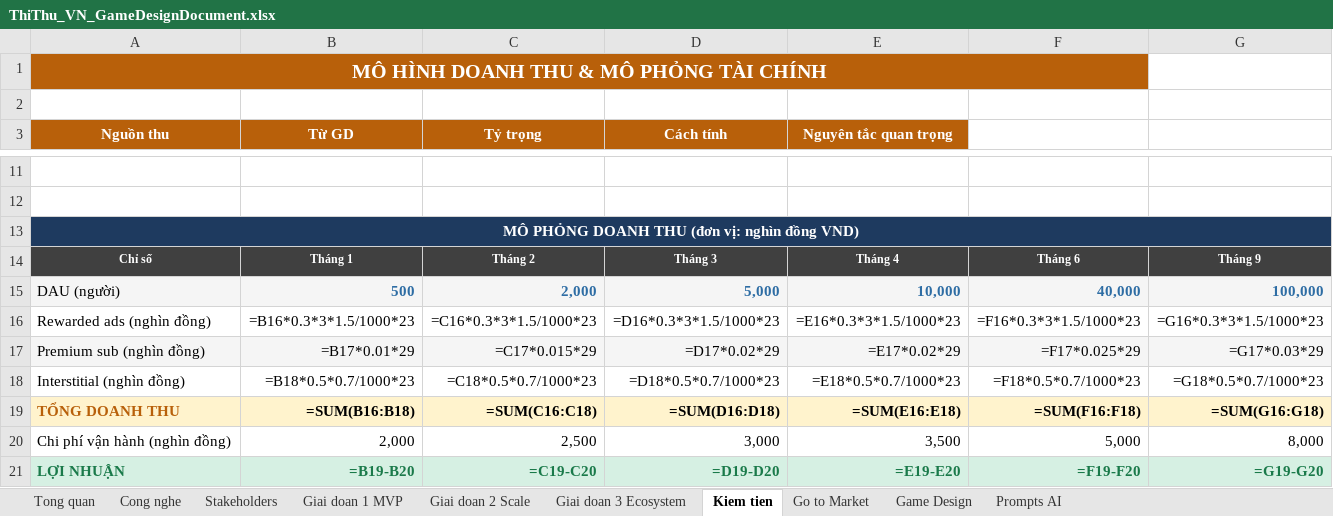
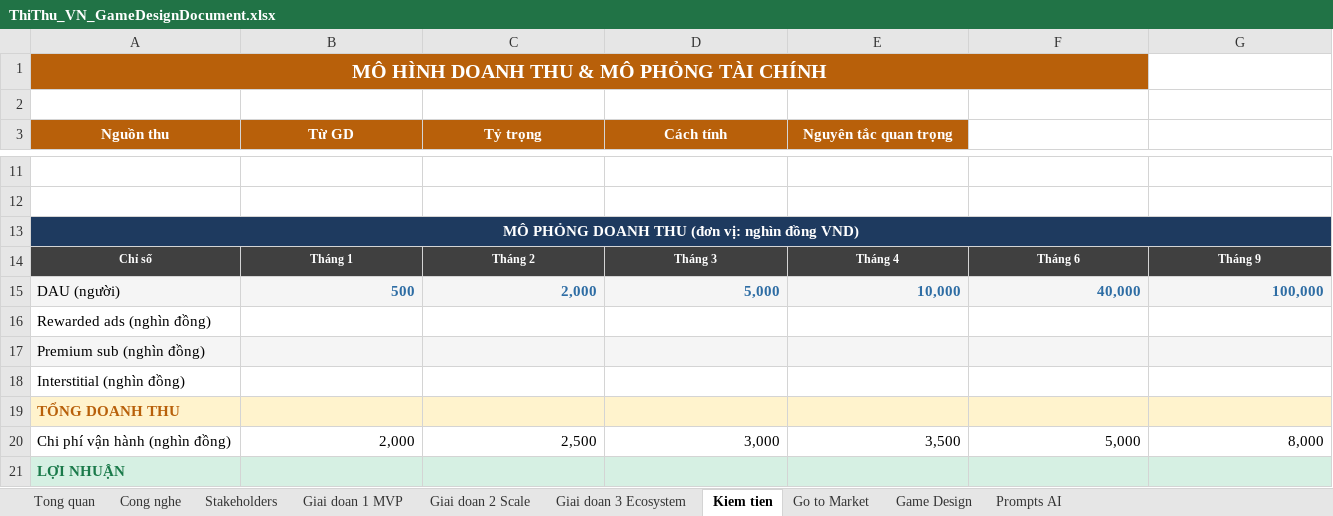
Before and after one commit to quangnd512/NodeJS_Quizzgame, an Excel workbook: ThiThu_VN_GameDesignDocument.xlsx, sheet Kiem tien, drawn as a sheet; only a part is shown, gaps mark what is left out; values as stored, in another font and other column widths than the file's, no borders; formulas without a stored value are shown as written; the diff names each change by its address in the sheet, - before the commit and + after, or states it on an @@ line.

```diff
--- a/ThiThu_VN_GameDesignDocument.xlsx (sheet Kiem tien)
+++ b/ThiThu_VN_GameDesignDocument.xlsx (sheet Kiem tien)
-B16 (Từ GD): =B16*0.3*3*1.5/1000*23
+B16 (Từ GD): (empty)
-C16 (Tỷ trọng): =C16*0.3*3*1.5/1000*23
+C16 (Tỷ trọng): (empty)
-D16 (Cách tính): =D16*0.3*3*1.5/1000*23
+D16 (Cách tính): (empty)
-E16 (Nguyên tắc quan trọng): =E16*0.3*3*1.5/1000*23
+E16 (Nguyên tắc quan trọng): (empty)
-F16: =F16*0.3*3*1.5/1000*23
+F16: (empty)
-G16: =G16*0.3*3*1.5/1000*23
+G16: (empty)
-B17 (Từ GD): =B17*0.01*29
+B17 (Từ GD): (empty)
-C17 (Tỷ trọng): =C17*0.015*29
+C17 (Tỷ trọng): (empty)
-D17 (Cách tính): =D17*0.02*29
+D17 (Cách tính): (empty)
-E17 (Nguyên tắc quan trọng): =E17*0.02*29
+E17 (Nguyên tắc quan trọng): (empty)
-F17: =F17*0.025*29
+F17: (empty)
-G17: =G17*0.03*29
+G17: (empty)
-B18 (Từ GD): =B18*0.5*0.7/1000*23
+B18 (Từ GD): (empty)
-C18 (Tỷ trọng): =C18*0.5*0.7/1000*23
+C18 (Tỷ trọng): (empty)
-D18 (Cách tính): =D18*0.5*0.7/1000*23
+D18 (Cách tính): (empty)
-E18 (Nguyên tắc quan trọng): =E18*0.5*0.7/1000*23
+E18 (Nguyên tắc quan trọng): (empty)
-F18: =F18*0.5*0.7/1000*23
+F18: (empty)
-G18: =G18*0.5*0.7/1000*23
+G18: (empty)
-B19 (Từ GD): =SUM(B16:B18)
+B19 (Từ GD): (empty)
-C19 (Tỷ trọng): =SUM(C16:C18)
+C19 (Tỷ trọng): (empty)
-D19 (Cách tính): =SUM(D16:D18)
+D19 (Cách tính): (empty)
-E19 (Nguyên tắc quan trọng): =SUM(E16:E18)
+E19 (Nguyên tắc quan trọng): (empty)
-F19: =SUM(F16:F18)
+F19: (empty)
-G19: =SUM(G16:G18)
+G19: (empty)
-B21 (Từ GD): =B19-B20
+B21 (Từ GD): (empty)
-C21 (Tỷ trọng): =C19-C20
+C21 (Tỷ trọng): (empty)
-D21 (Cách tính): =D19-D20
+D21 (Cách tính): (empty)
-E21 (Nguyên tắc quan trọng): =E19-E20
+E21 (Nguyên tắc quan trọng): (empty)
-F21: =F19-F20
+F21: (empty)
-G21: =G19-G20
+G21: (empty)
```
Also changed, not shown: sheet Prompts AI, 31 other files.
